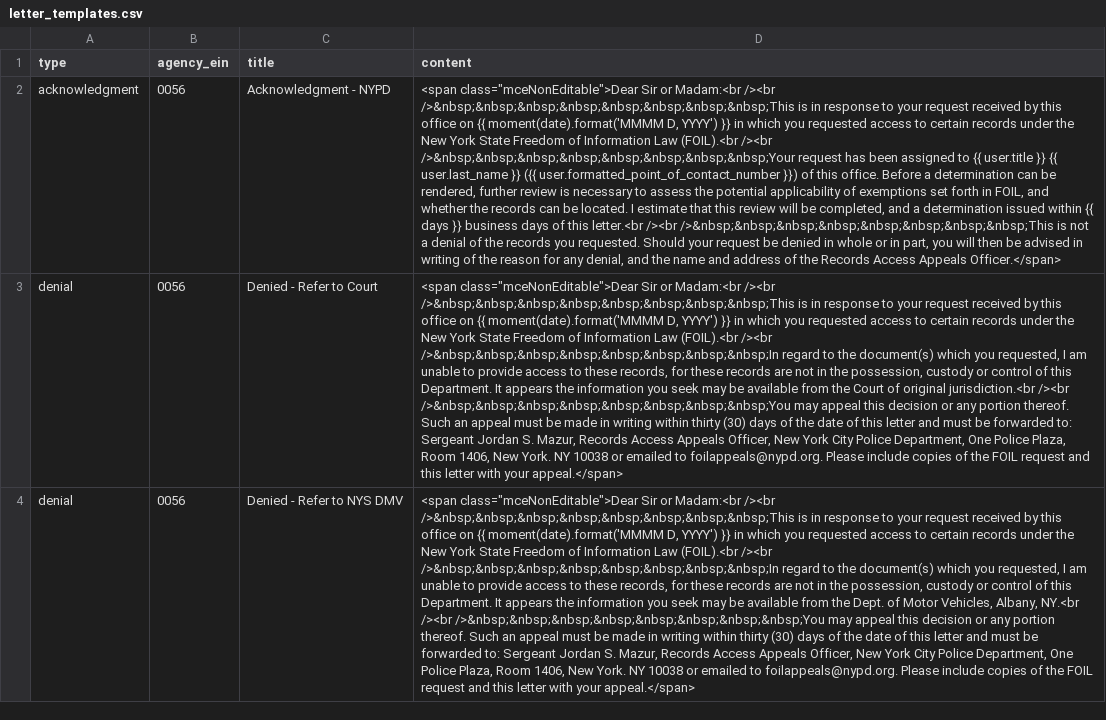
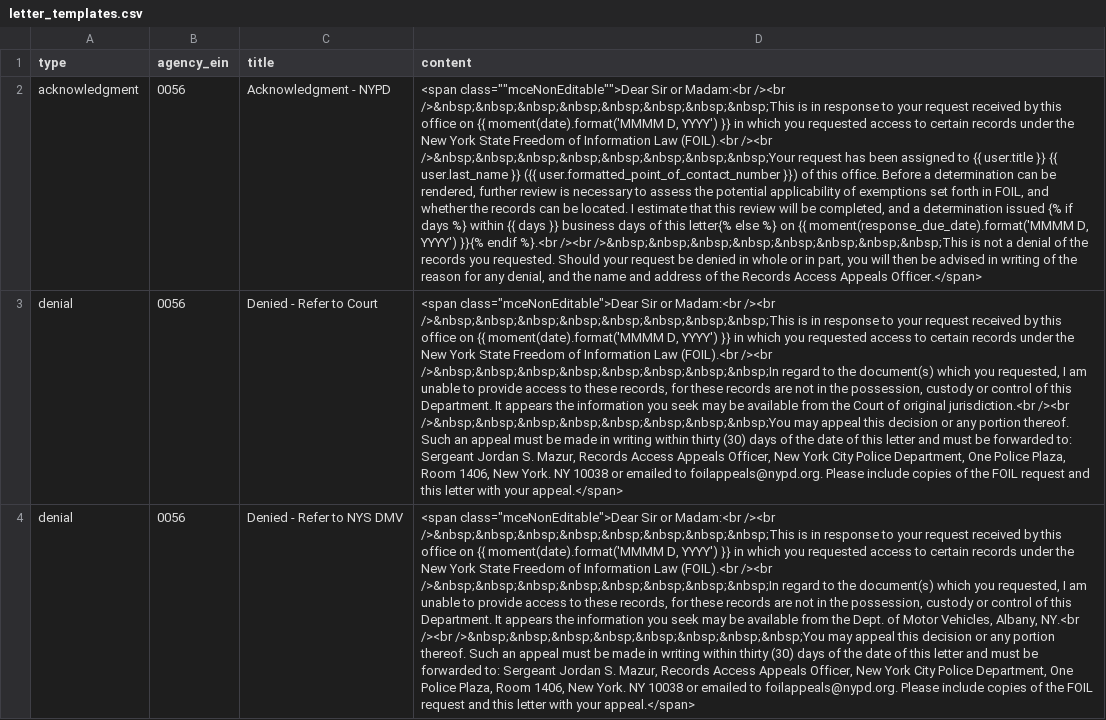
Before and after one commit to CityOfNewYork/NYCOpenRecords, a CSV file: data/letter_templates.csv, drawn as a sheet; only a part is shown; the diff names each change by its address in the sheet, - before the commit and + after, or states it on an @@ line.

Commit message:
Insert date if provided for Acknowledgment letter
Also consistently use communication methods across the backend and
frontend

Signed-off-by: Joel Castillo <jocastillo@records.nyc.gov>

```diff
--- a/data/letter_templates.csv
+++ b/data/letter_templates.csv
-D2 (content): <span class="mceNonEditable">Dear Sir or Madam:<br /><br />&nbsp;&nbsp;&nbsp;&nbsp;&nbsp;&nbsp;&nbsp;&nbsp;This is in response to your request received by this office on {{ moment(date).format('MMMM D, YYYY') }} in which you requested access to certain records under the New York State Freedom of Information Law (FOIL).<br /><br />&nbsp;&nbsp;&nbsp;&nbsp;&nbsp;&nbsp;&nbsp;&nbsp;Your request has been assigned to {{ user.title }} {{ user.last_name }} ({{ user.formatted_point_of_contact_number }}) of this office. Before a determination can be rendered, further review is necessary to assess the potential applicability of exemptions set forth in FOIL, and whether the records can be located. I estimate that this review will be completed, and a determination issued within {{ days }} business days of this letter.<br /><br />&nbsp;&nbsp;&nbsp;&nbsp;&nbsp;&nbsp;&nbsp;&nbsp;This…
+D2 (content): <span class=""mceNonEditable"">Dear Sir or Madam:<br /><br />&nbsp;&nbsp;&nbsp;&nbsp;&nbsp;&nbsp;&nbsp;&nbsp;This is in response to your request received by this office on {{ moment(date).format('MMMM D, YYYY') }} in which you requested access to certain records under the New York State Freedom of Information Law (FOIL).<br /><br />&nbsp;&nbsp;&nbsp;&nbsp;&nbsp;&nbsp;&nbsp;&nbsp;Your request has been assigned to {{ user.title }} {{ user.last_name }} ({{ user.formatted_point_of_contact_number }}) of this office. Before a determination can be rendered, further review is necessary to assess the potential applicability of exemptions set forth in FOIL, and whether the records can be located. I estimate that this review will be completed, and a determination issued {% if days %} within {{ days }} business days of this letter{% else %} on {{ moment(response_due_date).format('MMMM D, YYYY') }}{% endif %}.<br /><br />&nbsp;&nbsp;&nbsp;&nbsp;&nbsp;&nbsp;&nbsp;&nbsp;This…
```
Also changed, not shown: 11 other files.
